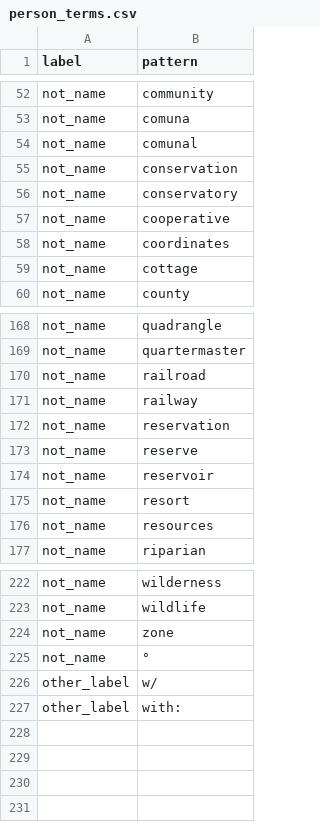
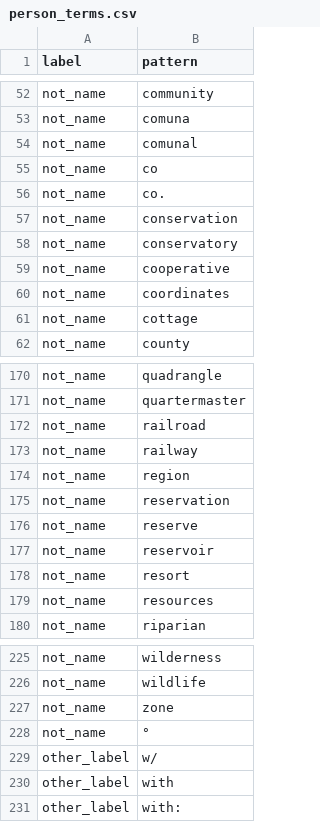
Before and after one commit to rafelafrance/digi_leap_old, a CSV file: digi_leap/pylib/traits/traits/terms/person_terms.csv, drawn as a sheet; only a part is shown, gaps mark what is left out.

Commit message:
Update trait patterns

```diff
--- a/digi_leap/pylib/traits/traits/terms/person_terms.csv
+++ b/digi_leap/pylib/traits/traits/terms/person_terms.csv
@@ -54,2 +54,4 @@ not_name,comuna
 not_name,comunal
+not_name,co
+not_name,co.
 not_name,conservation
@@ -171,2 +173,3 @@ not_name,railroad
 not_name,railway
+not_name,region
 not_name,reservation
@@ -226,2 +229,3 @@ not_name,°
 other_label,w/
+other_label,with
 other_label,with:
```
Also changed, not shown: 4 other files.
